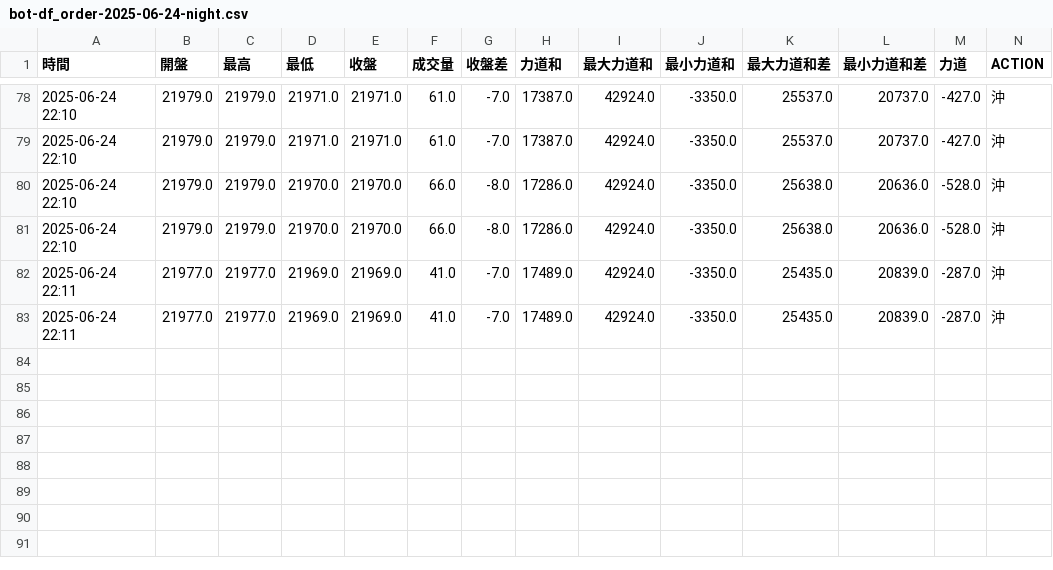
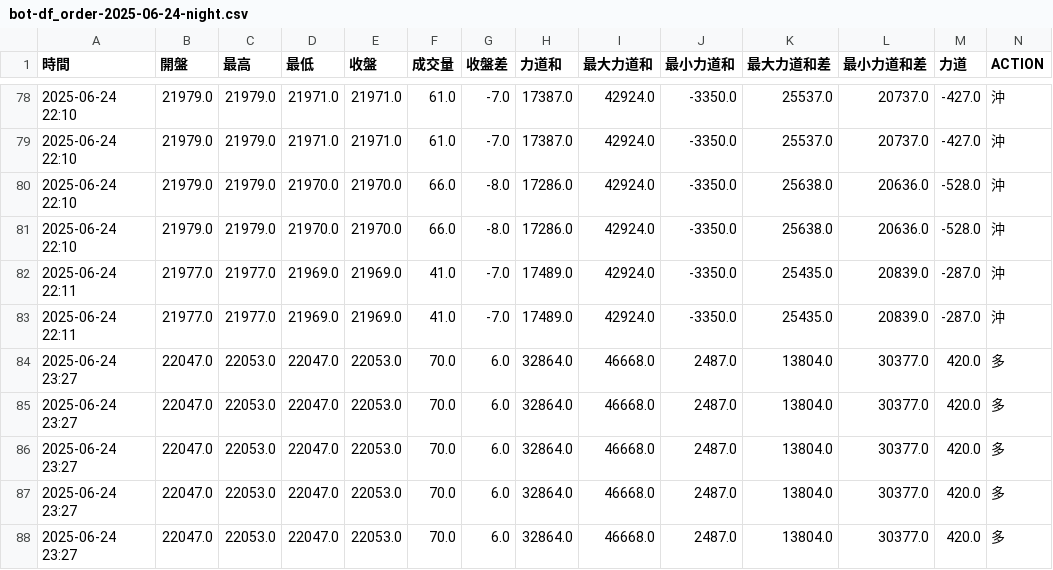
Before and after one commit to ttnlwayb/stk-1, a CSV file: bot-df_order-2025-06-24-night.csv, drawn as a sheet; only a part is shown, gaps mark what is left out; rows hold the shown columns only; the diff names each change by its address in the sheet, - before the commit and + after, or states it on an @@ line.

Commit message:
auto commit 2025/06/24 週二 23:27:43.63

```diff
--- a/bot-df_order-2025-06-24-night.csv
+++ b/bot-df_order-2025-06-24-night.csv
+row 84: 2025-06-24 23:27 | 22047.0 | 22053.0 | 22047.0 | 22053.0 | 70.0 | 6.0 | 32864.0 | 46668.0 | 2487.0 | 13804.0 | 30377.0 | 420.0 | 多
+row 85: 2025-06-24 23:27 | 22047.0 | 22053.0 | 22047.0 | 22053.0 | 70.0 | 6.0 | 32864.0 | 46668.0 | 2487.0 | 13804.0 | 30377.0 | 420.0 | 多
+row 86: 2025-06-24 23:27 | 22047.0 | 22053.0 | 22047.0 | 22053.0 | 70.0 | 6.0 | 32864.0 | 46668.0 | 2487.0 | 13804.0 | 30377.0 | 420.0 | 多
+row 87: 2025-06-24 23:27 | 22047.0 | 22053.0 | 22047.0 | 22053.0 | 70.0 | 6.0 | 32864.0 | 46668.0 | 2487.0 | 13804.0 | 30377.0 | 420.0 | 多
+row 88: 2025-06-24 23:27 | 22047.0 | 22053.0 | 22047.0 | 22053.0 | 70.0 | 6.0 | 32864.0 | 46668.0 | 2487.0 | 13804.0 | 30377.0 | 420.0 | 多
```
